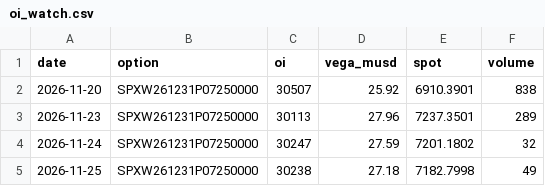
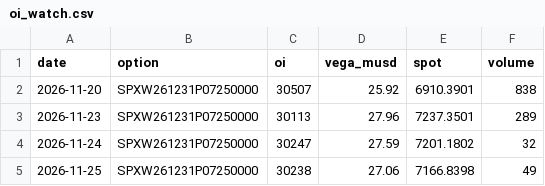
Before and after one commit to nunomoliveira01/gex-tracker, a CSV file: data/oi_watch.csv, drawn as a sheet.

```diff
--- a/data/oi_watch.csv
+++ b/data/oi_watch.csv
@@ -4,2 +4,2 @@ date,option,oi,vega_musd,spot,volume
 2026-11-24,SPXW261231P07250000,30247,27.59,7201.1802,32
-2026-11-25,SPXW261231P07250000,30238,27.18,7182.7998,49
+2026-11-25,SPXW261231P07250000,30238,27.06,7166.8398,49
```
Also changed, not shown: data/NQ_history.csv, data/SPY_history.csv, 4 other files.
